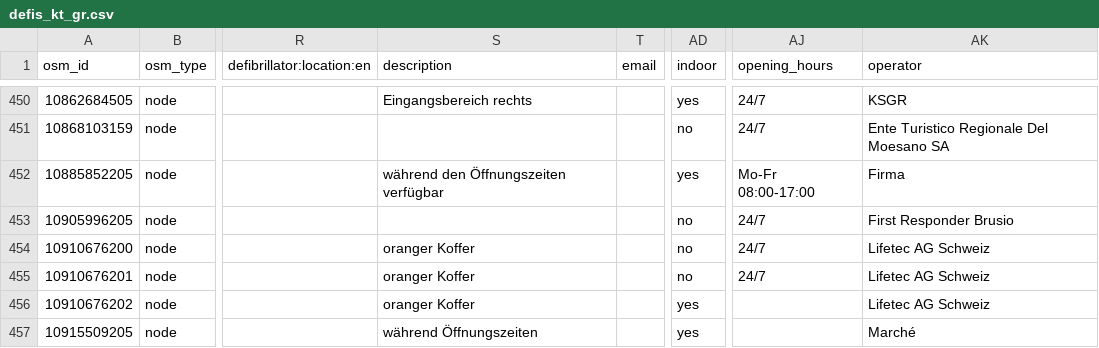
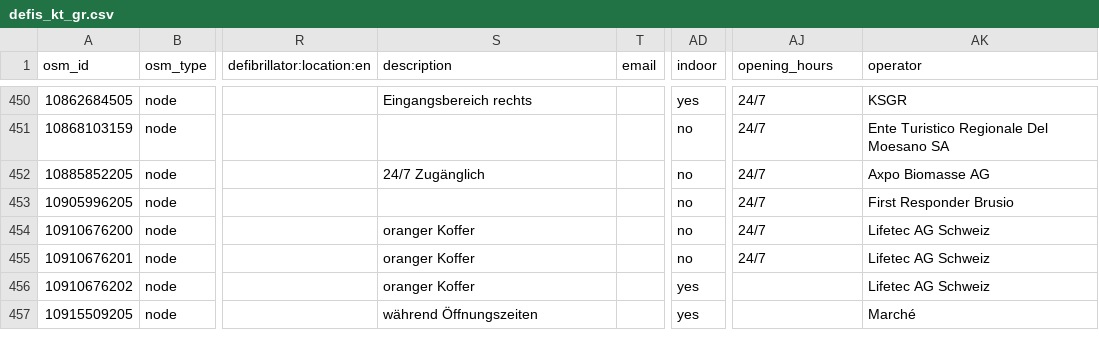
Before and after one commit to defikarte/defi_data, a CSV file: data/csv/defis_kt_gr.csv, drawn as a sheet; only a part is shown, gaps mark what is left out; the diff names each change by its address in the sheet, - before the commit and + after, or states it on an @@ line.

```diff
--- a/data/csv/defis_kt_gr.csv
+++ b/data/csv/defis_kt_gr.csv
-S452 (description): während den Öffnungszeiten verfügbar
+S452 (description): 24/7 Zugänglich
-AD452 (indoor): yes
+AD452 (indoor): no
-AJ452 (opening_hours): Mo-Fr 08:00-17:00
+AJ452 (opening_hours): 24/7
-AK452 (operator): Firma
+AK452 (operator): Axpo Biomasse AG
```
Also changed, not shown: data/csv/defis_dispo_knzsg.csv, data/csv/defis_kt_sg.csv, 7 other files.
